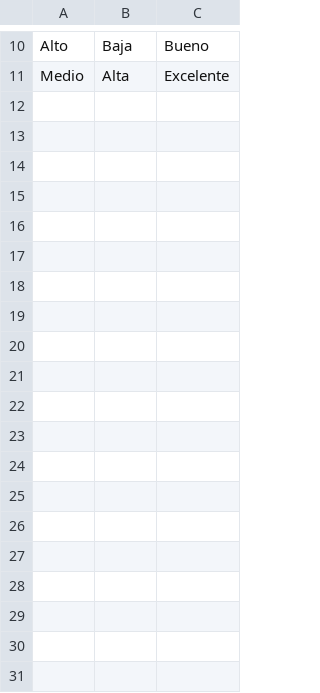
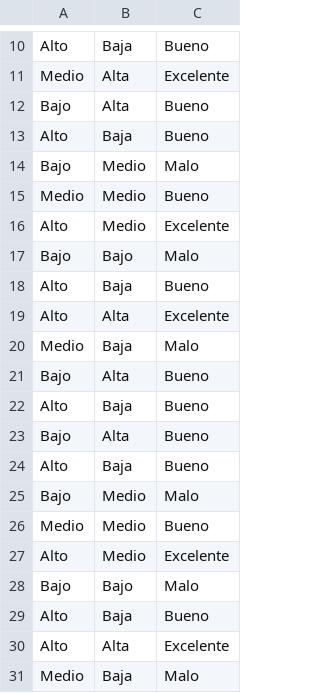
Before and after one commit to DavidEstradaTh/MasterData, a CSV file: Prueba.csv, drawn as a sheet; only a part is shown, gaps mark what is left out; the diff covers the shown part only; the diff names each change by its address in the sheet, - before the commit and + after, or states it on an @@ line.

Commit message:
Send

```diff
--- a/Prueba.csv
+++ b/Prueba.csv
+row 12: Bajo | Alta | Bueno
+row 13: Alto | Baja | Bueno
+row 14: Bajo | Medio | Malo
+row 15: Medio | Medio | Bueno
+row 16: Alto | Medio | Excelente
+row 17: Bajo | Bajo | Malo
+row 18: Alto | Baja | Bueno
+row 19: Alto | Alta | Excelente
+row 20: Medio | Baja | Malo
+row 21: Bajo | Alta | Bueno
+row 22: Alto | Baja | Bueno
+row 23: Bajo | Alta | Bueno
+row 24: Alto | Baja | Bueno
+row 25: Bajo | Medio | Malo
+row 26: Medio | Medio | Bueno
+row 27: Alto | Medio | Excelente
+row 28: Bajo | Bajo | Malo
+row 29: Alto | Baja | Bueno
+row 30: Alto | Alta | Excelente
+row 31: Medio | Baja | Malo
```
Also changed, not shown: 12 added rows elsewhere in this file.
